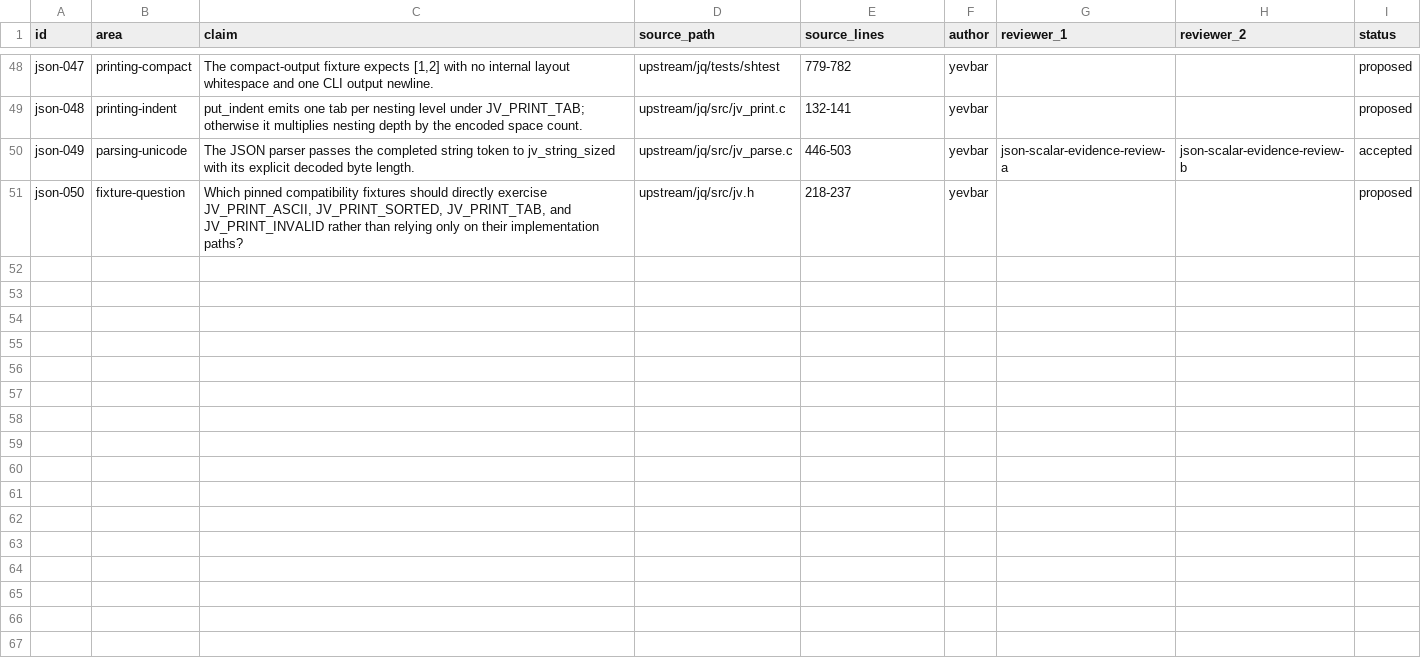
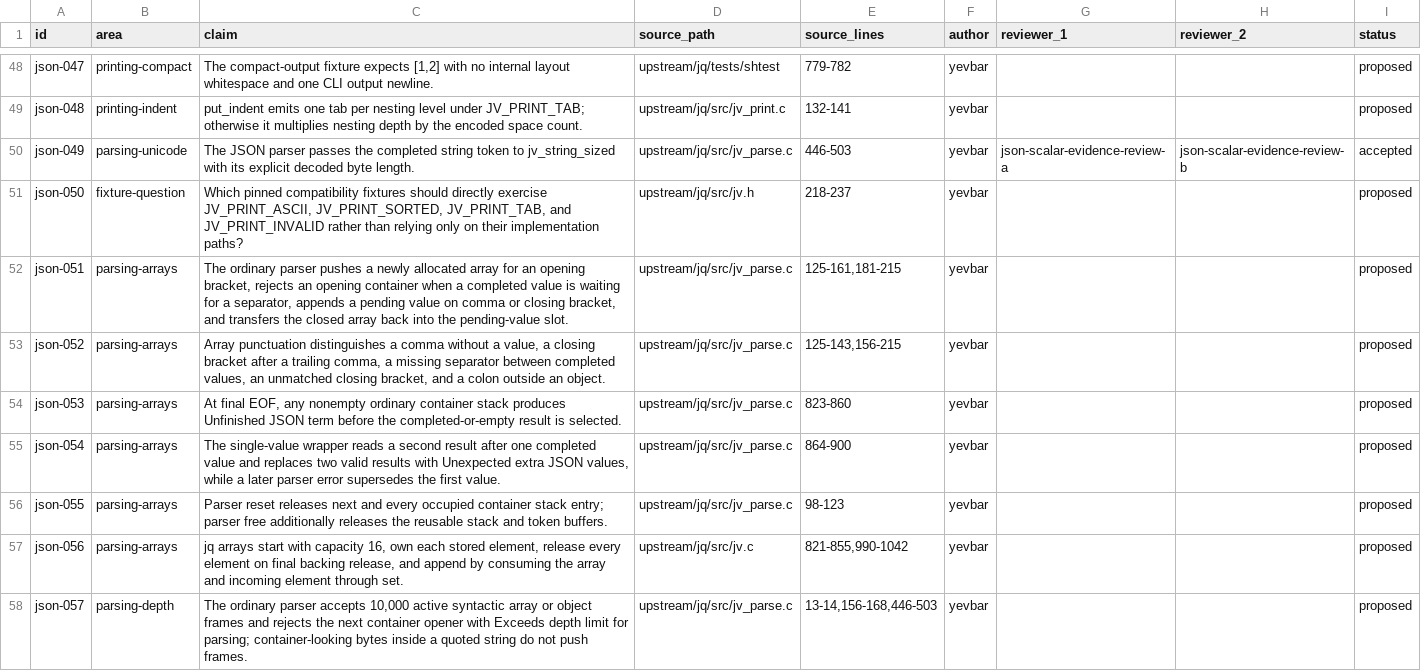
Before and after one commit to yevbar/jq-odin, a TSV file: evidence/claims/json.tsv, drawn as a sheet; only a part is shown, gaps mark what is left out; the diff names each change by its address in the sheet, - before the commit and + after, or states it on an @@ line.

Commit message:
json: add one-shot recursive array parser (#34)
* json: parse recursive arrays

* fix(json): match jq array parser boundaries

---------

Co-authored-by: yevbar <10301415+yevbar@users.noreply.github.com>

```diff
--- a/evidence/claims/json.tsv
+++ b/evidence/claims/json.tsv
+row 52: json-051 | parsing-arrays | The ordinary parser pushes a newly allocated array for an opening bracket, rejects an opening container when a completed value is waiting for a separator, appends a pending value on comma or closing bracket, and transfers the closed array back into the pending-value slot. | upstream/jq/src/jv_parse.c | 125-161,181-215 | yevbar |  |  | proposed
+row 53: json-052 | parsing-arrays | Array punctuation distinguishes a comma without a value, a closing bracket after a trailing comma, a missing separator between completed values, an unmatched closing bracket, and a colon outside an object. | upstream/jq/src/jv_parse.c | 125-143,156-215 | yevbar |  |  | proposed
+row 54: json-053 | parsing-arrays | At final EOF, any nonempty ordinary container stack produces Unfinished JSON term before the completed-or-empty result is selected. | upstream/jq/src/jv_parse.c | 823-860 | yevbar |  |  | proposed
+row 55: json-054 | parsing-arrays | The single-value wrapper reads a second result after one completed value and replaces two valid results with Unexpected extra JSON values, while a later parser error supersedes the first value. | upstream/jq/src/jv_parse.c | 864-900 | yevbar |  |  | proposed
+row 56: json-055 | parsing-arrays | Parser reset releases next and every occupied container stack entry; parser free additionally releases the reusable stack and token buffers. | upstream/jq/src/jv_parse.c | 98-123 | yevbar |  |  | proposed
+row 57: json-056 | parsing-arrays | jq arrays start with capacity 16, own each stored element, release every element on final backing release, and append by consuming the array and incoming element through set. | upstream/jq/src/jv.c | 821-855,990-1042 | yevbar |  |  | proposed
+row 58: json-057 | parsing-depth | The ordinary parser accepts 10,000 active syntactic array or object frames and rejects the next container opener with Exceeds depth limit for parsing; container-looking bytes inside a quoted string do not push frames. | upstream/jq/src/jv_parse.c | 13-14,156-168,446-503 | yevbar |  |  | proposed
```
Also changed, not shown: evidence/ownership/json.tsv, 3 other files.
